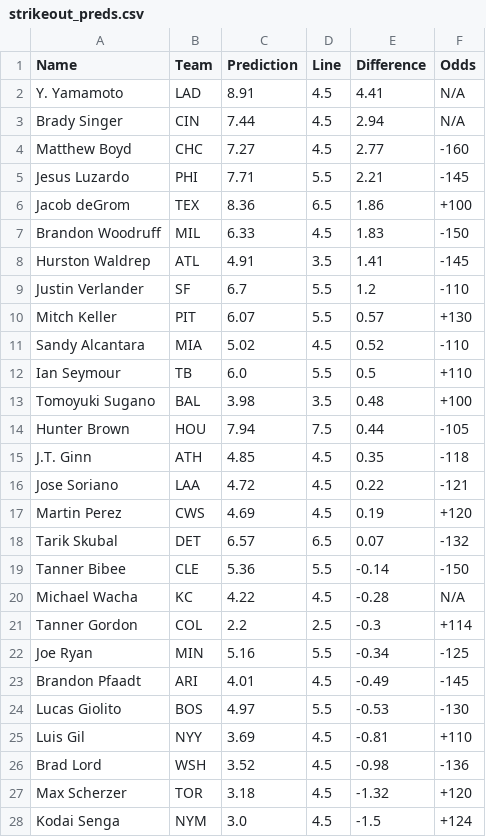
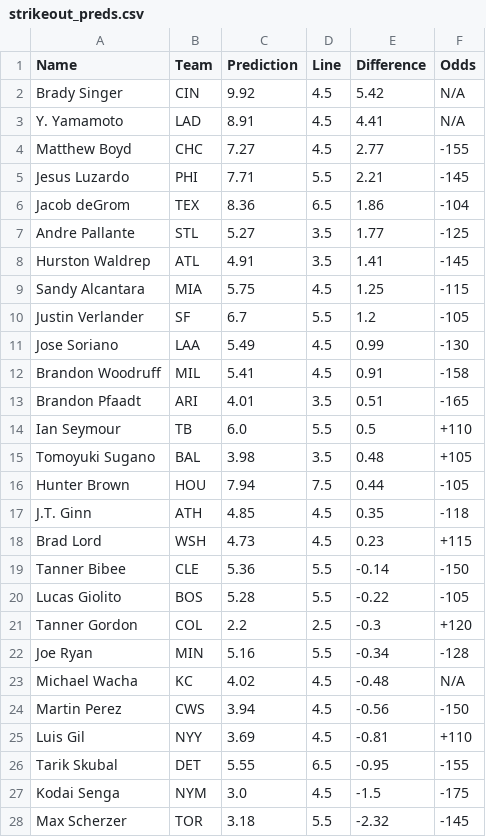
Before and after one commit to bena618/MLB_Models, a CSV file: Outputs/strikeout_preds.csv, drawn as a sheet.

Commit message:
Workflow updating Ks.png and strikeout_preds.csv

```diff
--- a/Outputs/strikeout_preds.csv
+++ b/Outputs/strikeout_preds.csv
@@ -1,28 +1,28 @@
 Name,Team,Prediction,Line,Difference,Odds
+Brady Singer,CIN,9.92,4.5,5.42,N/A
 Y. Yamamoto,LAD,8.91,4.5,4.41,N/A
-Brady Singer,CIN,7.44,4.5,2.94,N/A
-Matthew Boyd,CHC,7.27,4.5,2.77,-160
+Matthew Boyd,CHC,7.27,4.5,2.77,-155
 Jesus Luzardo,PHI,7.71,5.5,2.21,-145
-Jacob deGrom,TEX,8.36,6.5,1.86,+100
-Brandon Woodruff,MIL,6.33,4.5,1.83,-150
+Jacob deGrom,TEX,8.36,6.5,1.86,-104
+Andre Pallante,STL,5.27,3.5,1.77,-125
 Hurston Waldrep,ATL,4.91,3.5,1.41,-145
-Justin Verlander,SF,6.7,5.5,1.2,-110
-Mitch Keller,PIT,6.07,5.5,0.57,+130
-Sandy Alcantara,MIA,5.02,4.5,0.52,-110
+Sandy Alcantara,MIA,5.75,4.5,1.25,-115
+Justin Verlander,SF,6.7,5.5,1.2,-105
+Jose Soriano,LAA,5.49,4.5,0.99,-130
+Brandon Woodruff,MIL,5.41,4.5,0.91,-158
+Brandon Pfaadt,ARI,4.01,3.5,0.51,-165
 Ian Seymour,TB,6.0,5.5,0.5,+110
-Tomoyuki Sugano,BAL,3.98,3.5,0.48,+100
+Tomoyuki Sugano,BAL,3.98,3.5,0.48,+105
 Hunter Brown,HOU,7.94,7.5,0.44,-105
 J.T. Ginn,ATH,4.85,4.5,0.35,-118
-Jose Soriano,LAA,4.72,4.5,0.22,-121
-Martin Perez,CWS,4.69,4.5,0.19,+120
-Tarik Skubal,DET,6.57,6.5,0.07,-132
+Brad Lord,WSH,4.73,4.5,0.23,+115
 Tanner Bibee,CLE,5.36,5.5,-0.14,-150
-Michael Wacha,KC,4.22,4.5,-0.28,N/A
-Tanner Gordon,COL,2.2,2.5,-0.3,+114
-Joe Ryan,MIN,5.16,5.5,-0.34,-125
-Brandon Pfaadt,ARI,4.01,4.5,-0.49,-145
-Lucas Giolito,BOS,4.97,5.5,-0.53,-130
+Lucas Giolito,BOS,5.28,5.5,-0.22,-105
+Tanner Gordon,COL,2.2,2.5,-0.3,+120
+Joe Ryan,MIN,5.16,5.5,-0.34,-128
+Michael Wacha,KC,4.02,4.5,-0.48,N/A
+Martin Perez,CWS,3.94,4.5,-0.56,-150
 Luis Gil,NYY,3.69,4.5,-0.81,+110
-Brad Lord,WSH,3.52,4.5,-0.98,-136
-Max Scherzer,TOR,3.18,4.5,-1.32,+120
-Kodai Senga,NYM,3.0,4.5,-1.5,+124
+Tarik Skubal,DET,5.55,6.5,-0.95,-155
+Kodai Senga,NYM,3.0,4.5,-1.5,-175
+Max Scherzer,TOR,3.18,5.5,-2.32,-145
```
Also changed, not shown: 1 other file.
